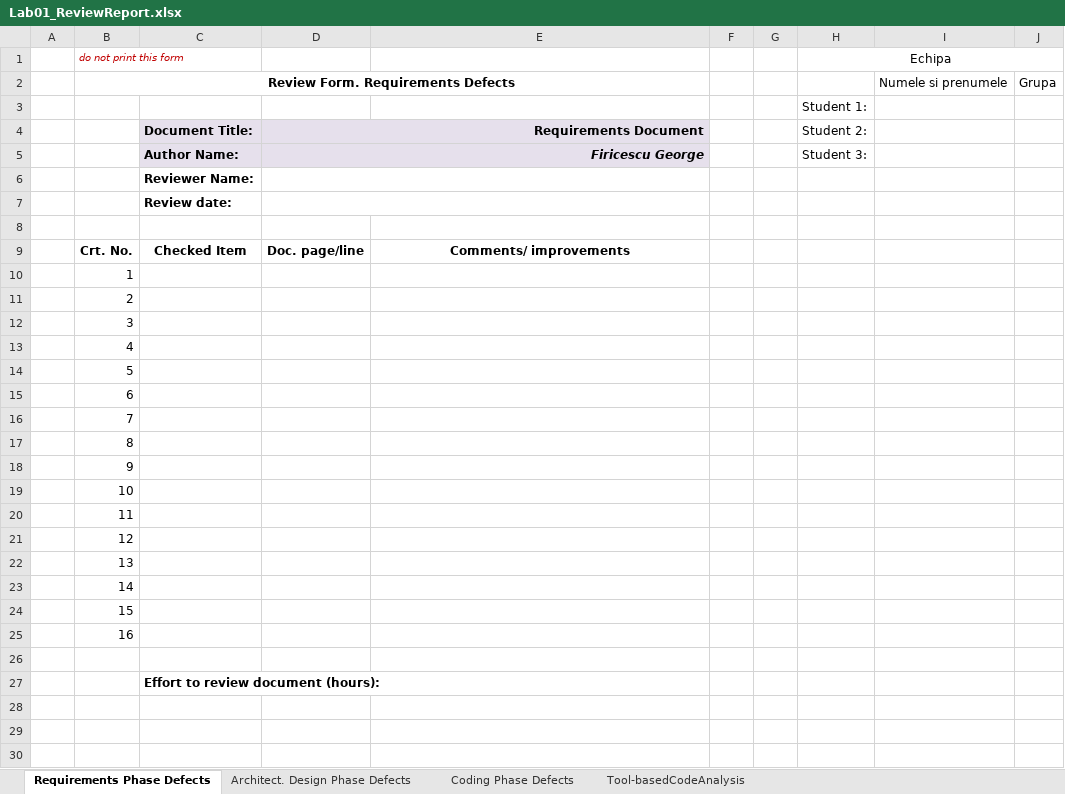
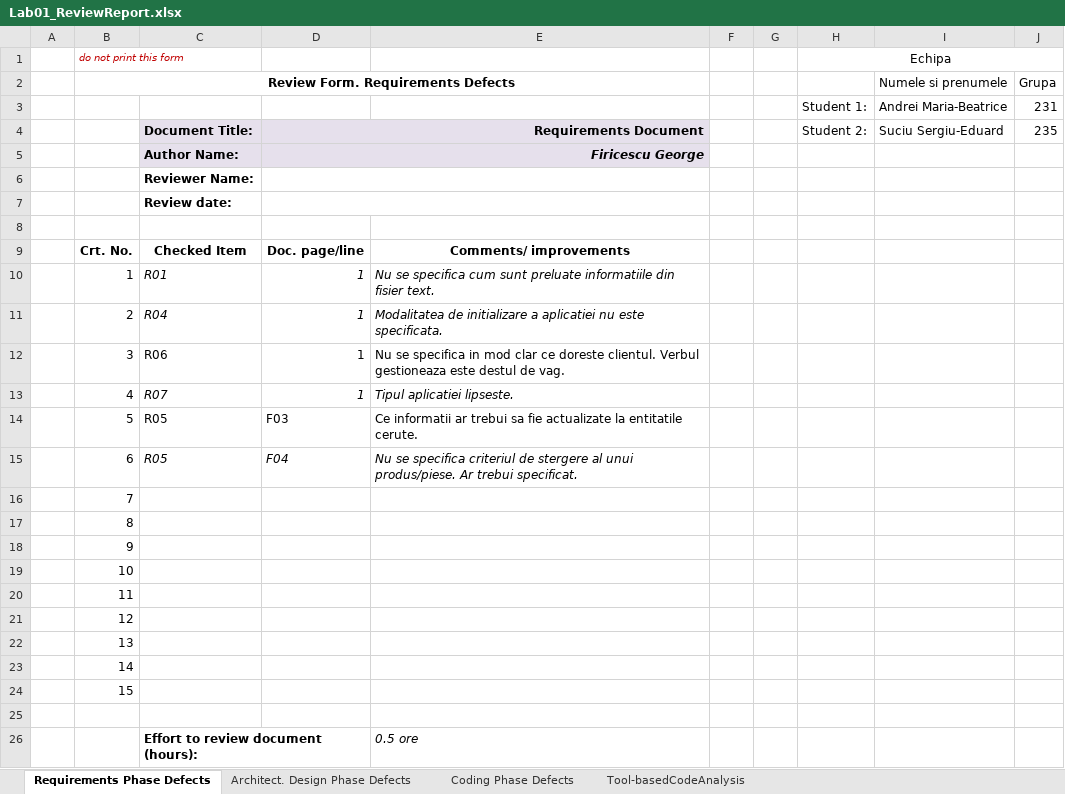
Before and after one commit to SergiuUbbScs/Inventory, an Excel workbook: Docs/Lab01/Lab01_ReviewReport.xlsx, sheet Requirements Phase Defects, drawn as a sheet; values as stored, in another font and other column widths than the file's, no borders; removed rows and columns are numbered as before the commit, all else as after; the diff names each change by its address in the sheet, - before the commit and + after, or states it on an @@ line.

```diff
--- a/Docs/Lab01/Lab01_ReviewReport.xlsx (sheet Requirements Phase Defects)
+++ b/Docs/Lab01/Lab01_ReviewReport.xlsx (sheet Requirements Phase Defects)
-row 3:  |  |  |  |  |  |  | Student 1:
+row 3:  |  |  |  |  |  |  | Student 1: | Andrei Maria-Beatrice | 231
-I4 (Numele si prenumele): (empty)
+I4 (Numele si prenumele): Suciu Sergiu-Eduard
-J4 (Grupa): (empty)
+J4 (Grupa): 235
-H5: Student 3:
+H5: (empty)
-row 10:  | 1
-row 11:  | 2
-row 12:  | 3
-row 13:  | 4
-row 14:  | 5
-row 15:  | 6
+row 10:  | 1 | R01 | 1 | Nu se specifica cum sunt preluate informatiile din fisier text.
+row 11:  | 2 | R04 | 1 | Modalitatea de initializare a aplicatiei nu este specificata.
+row 12:  | 3 | R06 | 1 | Nu se specifica in mod clar ce doreste clientul. Verbul gestioneaza este destul de vag.
+row 13:  | 4 | R07 | 1 | Tipul aplicatiei lipseste.
+row 14:  | 5 | R05 | F03 | Ce informatii ar trebui sa fie actualizate la entitatile cerute.
+row 15:  | 6 | R05 | F04 | Nu se specifica criteriul de stergere al unui produs/piese. Ar trebui specificat.
-row 25:  | 16
-E26: (empty)
+E26: 0.5 ore
```
Also changed, not shown: sheet Tool-basedCodeAnalysis, sheet Coding Phase Defects, sheet Architect. Design Phase Defects, 10 other files.
